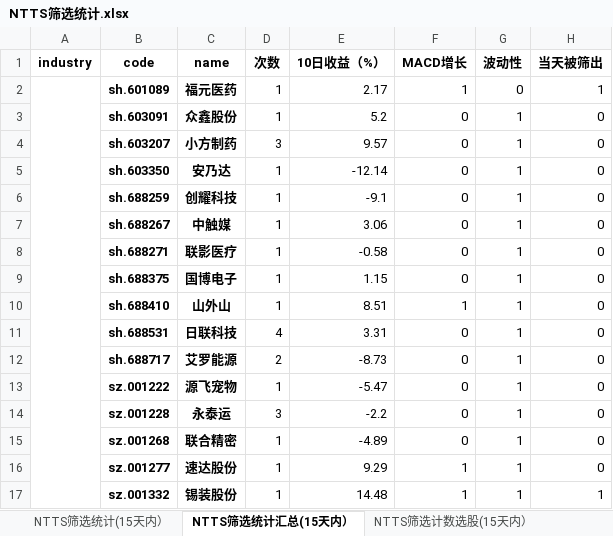
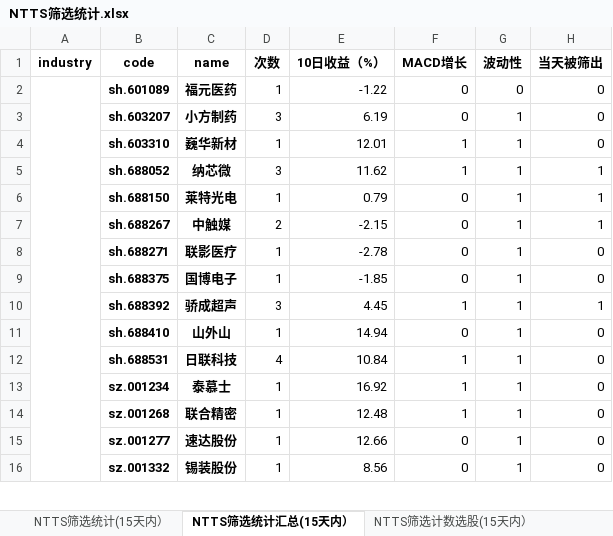
Before and after one commit to wusuaya/ever, an Excel workbook: NTTS筛选统计.xlsx, sheet NTTS筛选统计汇总(15天内）, drawn as a sheet; only a part is shown; values as stored, in another font and other column widths than the file's, no borders; removed rows and columns are numbered as before the commit, all else as after; the diff covers the shown part only; the diff names each change by its address in the sheet, - before the commit and + after, or states it on an @@ line.

```diff
--- a/NTTS筛选统计.xlsx (sheet NTTS筛选统计汇总(15天内）)
+++ b/NTTS筛选统计.xlsx (sheet NTTS筛选统计汇总(15天内）)
-E2 (10日收益（%）): 2.17
+E2 (10日收益（%）): -1.22
-F2 (MACD增长): 1
+F2 (MACD增长): 0
-H2 (当天被筛出): 1
+H2 (当天被筛出): 0
-row 3:  | sh.603091 | 众鑫股份 | 1 | 5.2 | 0 | 1 | 0
-E3 (10日收益（%）): 9.57
+E3 (10日收益（%）): 6.19
-B4 (code): sh.603350
+B4 (code): sh.603310
-C4 (name): 安乃达
+C4 (name): 巍华新材
-E4 (10日收益（%）): -12.14
+E4 (10日收益（%）): 12.01
-F4 (MACD增长): 0
+F4 (MACD增长): 1
-row 6:  | sh.688259 | 创耀科技 | 1 | -9.1 | 0 | 1 | 0
+row 5:  | sh.688052 | 纳芯微 | 3 | 11.62 | 1 | 1 | 1
+row 6:  | sh.688150 | 莱特光电 | 1 | 0.79 | 0 | 1 | 1
-D7 (次数): 1
+D7 (次数): 2
-E7 (10日收益（%）): 3.06
+E7 (10日收益（%）): -2.15
-H7 (当天被筛出): 0
+H7 (当天被筛出): 1
-E8 (10日收益（%）): -0.58
+E8 (10日收益（%）): -2.78
-E9 (10日收益（%）): 1.15
+E9 (10日收益（%）): -1.85
+row 10:  | sh.688392 | 骄成超声 | 3 | 4.45 | 1 | 1 | 1
-E11 (10日收益（%）): 8.51
+E11 (10日收益（%）): 14.94
-F11 (MACD增长): 1
+F11 (MACD增长): 0
-E12 (10日收益（%）): 3.31
+E12 (10日收益（%）): 10.84
-F12 (MACD增长): 0
+F12 (MACD增长): 1
-row 12:  | sh.688717 | 艾罗能源 | 2 | -8.73 | 0 | 1 | 0
-row 13:  | sz.001222 | 源飞宠物 | 1 | -5.47 | 0 | 1 | 0
-row 14:  | sz.001228 | 永泰运 | 3 | -2.2 | 0 | 1 | 0
+row 13:  | sz.001234 | 泰慕士 | 1 | 16.92 | 1 | 1 | 0
-E14 (10日收益（%）): -4.89
+E14 (10日收益（%）): 12.48
-F14 (MACD增长): 0
+F14 (MACD增长): 1
-E15 (10日收益（%）): 9.29
+E15 (10日收益（%）): 12.66
-F15:F16 (MACD增长): 1
+F15:F16 (MACD增长): 0
-E16 (10日收益（%）): 14.48
+E16 (10日收益（%）): 8.56
-H16 (当天被筛出): 1
+H16 (当天被筛出): 0
```
Also changed, not shown: 51 added rows, 30 removed rows, 202 edited cells and merged cells elsewhere in this sheet, sheet NTTS筛选统计(15天内）, sheet 策略叠加统计（2025-06-06), sheet NTTS筛选行业统计(15天内）, sheet NTTS筛选计数选股(15天内）, other sheet tabs.
